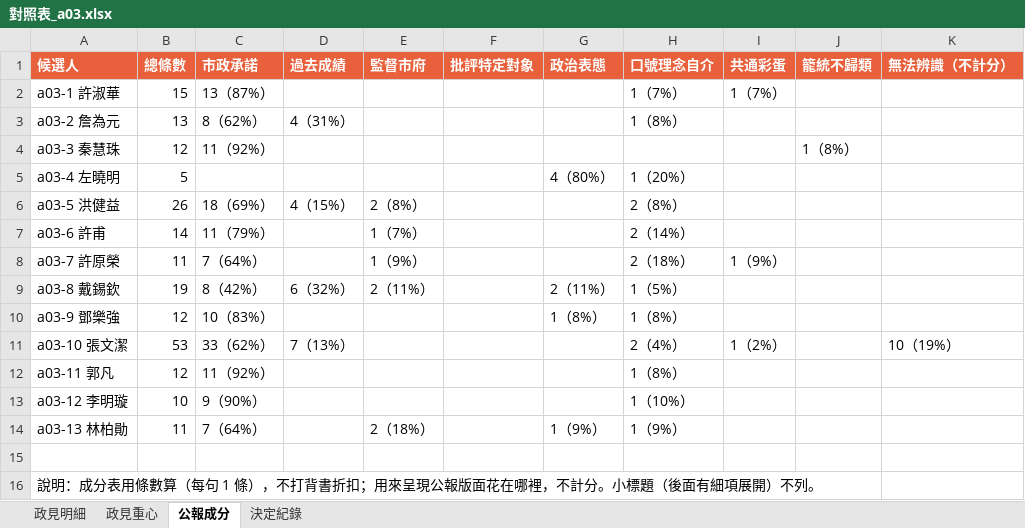
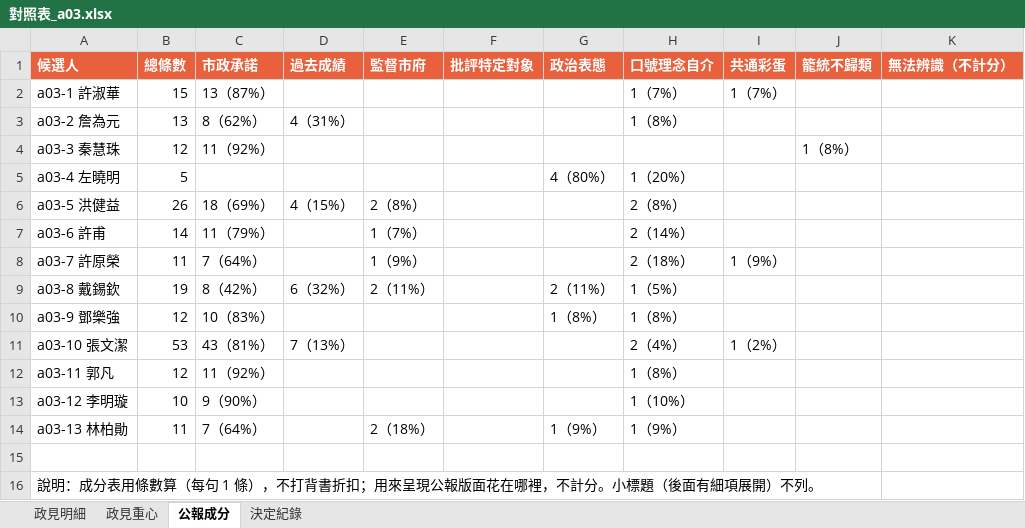
Before and after one commit to leeuniguana/bulletimeless, an Excel workbook: 對照表_a03.xlsx, sheet 公報成分, drawn as a sheet; values as stored, in another font and other column widths than the file's, no borders; the diff names each change by its address in the sheet, - before the commit and + after, or states it on an @@ line.

```diff
--- a/對照表_a03.xlsx (sheet 公報成分)
+++ b/對照表_a03.xlsx (sheet 公報成分)
-C11 (市政承諾): 33（62%）
+C11 (市政承諾): 43（81%）
-K11 (無法辨識（不計分）): 10（19%）
+K11 (無法辨識（不計分）): (empty)
```
Also changed, not shown: sheet 政見明細, sheet 政見重心, sheet 決定紀錄, 對照表_a02.xlsx, 33 other files.
